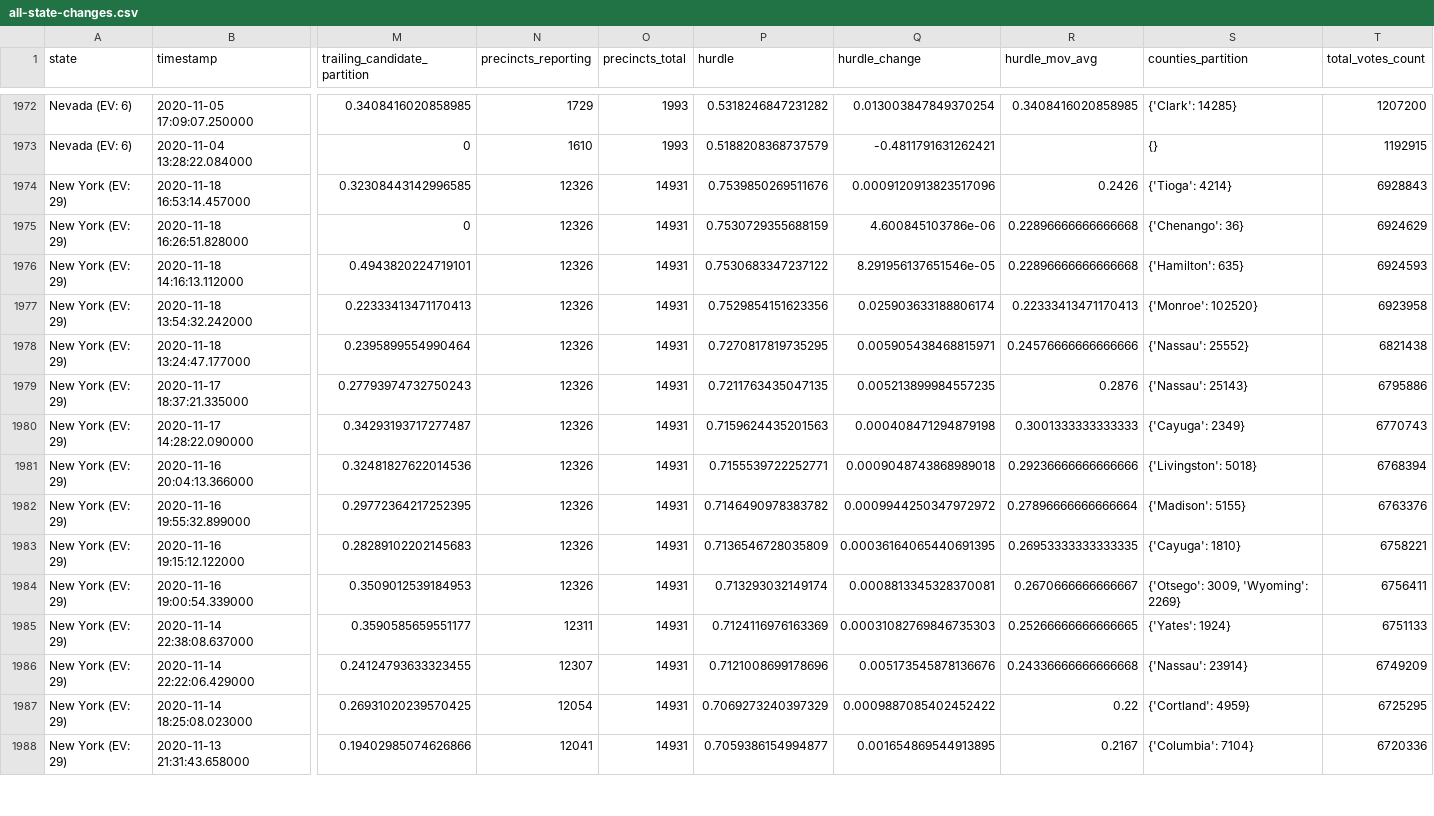
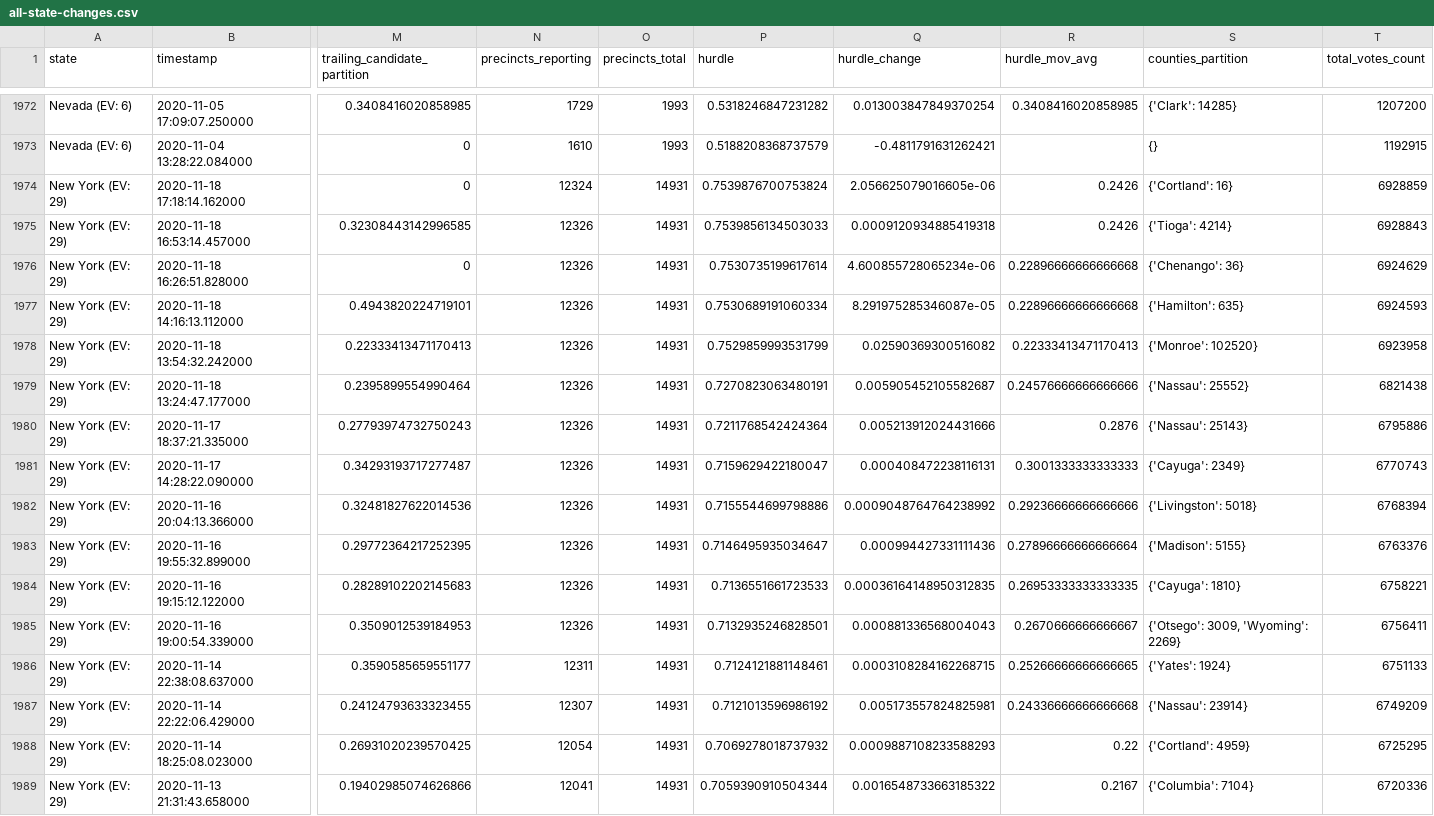
Before and after one commit to alex/nyt-2020-election-scraper, a CSV file: all-state-changes.csv, drawn as a sheet; only a part is shown, gaps mark what is left out; addresses are those after the commit; rows hold the shown columns only; the diff covers the shown part only; the diff names each change by its address in the sheet, - before the commit and + after, or states it on an @@ line.

```diff
--- a/all-state-changes.csv
+++ b/all-state-changes.csv
+row 1974: New York (EV: 29) | 2020-11-18 17:18:14.162000 | 0 | 12324 | 14931 | 0.7539876700753824 | 2.056625079016605e-06 | 0.2426 | {'Cortland': 16} | 6928859
-P1975 (hurdle): 0.7539850269511676
+P1975 (hurdle): 0.7539856134503033
-Q1975 (hurdle_change): 0.0009120913823517096
+Q1975 (hurdle_change): 0.0009120934885419318
-P1976 (hurdle): 0.7530729355688159
+P1976 (hurdle): 0.7530735199617614
-Q1976 (hurdle_change): 4.600845103786e-06
+Q1976 (hurdle_change): 4.600855728065234e-06
-P1977 (hurdle): 0.7530683347237122
+P1977 (hurdle): 0.7530689191060334
-Q1977 (hurdle_change): 8.291956137651546e-05
+Q1977 (hurdle_change): 8.291975285346087e-05
-P1978 (hurdle): 0.7529854151623356
+P1978 (hurdle): 0.7529859993531799
-Q1978 (hurdle_change): 0.025903633188806174
+Q1978 (hurdle_change): 0.02590369300516082
-P1979 (hurdle): 0.7270817819735295
+P1979 (hurdle): 0.7270823063480191
-Q1979 (hurdle_change): 0.005905438468815971
+Q1979 (hurdle_change): 0.005905452105582687
-P1980 (hurdle): 0.7211763435047135
+P1980 (hurdle): 0.7211768542424364
-Q1980 (hurdle_change): 0.005213899984557235
+Q1980 (hurdle_change): 0.005213912024431666
-P1981 (hurdle): 0.7159624435201563
+P1981 (hurdle): 0.7159629422180047
-Q1981 (hurdle_change): 0.000408471294879198
+Q1981 (hurdle_change): 0.000408472238116131
-P1982 (hurdle): 0.7155539722252771
+P1982 (hurdle): 0.7155544699798886
-Q1982 (hurdle_change): 0.0009048743868989018
+Q1982 (hurdle_change): 0.0009048764764238992
-P1983 (hurdle): 0.7146490978383782
+P1983 (hurdle): 0.7146495935034647
-Q1983 (hurdle_change): 0.0009944250347972972
+Q1983 (hurdle_change): 0.000994427331111436
-P1984 (hurdle): 0.7136546728035809
+P1984 (hurdle): 0.7136551661723533
-Q1984 (hurdle_change): 0.00036164065440691395
+Q1984 (hurdle_change): 0.00036164148950312835
-P1985 (hurdle): 0.713293032149174
+P1985 (hurdle): 0.7132935246828501
-Q1985 (hurdle_change): 0.0008813345328370081
+Q1985 (hurdle_change): 0.000881336568004043
-P1986 (hurdle): 0.7124116976163369
+P1986 (hurdle): 0.7124121881148461
-Q1986 (hurdle_change): 0.00031082769846735303
+Q1986 (hurdle_change): 0.0003108284162268715
-P1987 (hurdle): 0.7121008699178696
+P1987 (hurdle): 0.7121013596986192
-Q1987 (hurdle_change): 0.005173545878136676
+Q1987 (hurdle_change): 0.005173557824825981
-P1988 (hurdle): 0.7069273240397329
+P1988 (hurdle): 0.7069278018737932
-Q1988 (hurdle_change): 0.0009887085402452422
+Q1988 (hurdle_change): 0.0009887108233588293
-P1989 (hurdle): 0.7059386154994877
+P1989 (hurdle): 0.7059390910504344
-Q1989 (hurdle_change): 0.001654869544913895
+Q1989 (hurdle_change): 0.0016548733663185322
```
Also changed, not shown: 1 added row and 83 edited cells elsewhere in this file, 6 other files.
